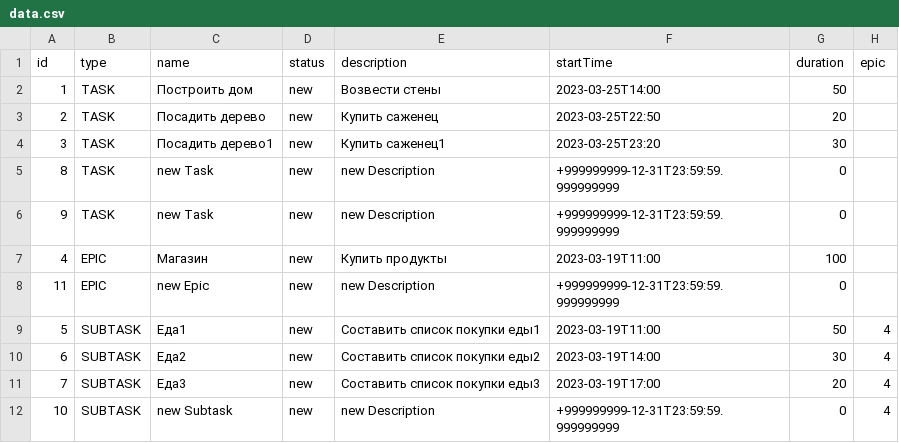
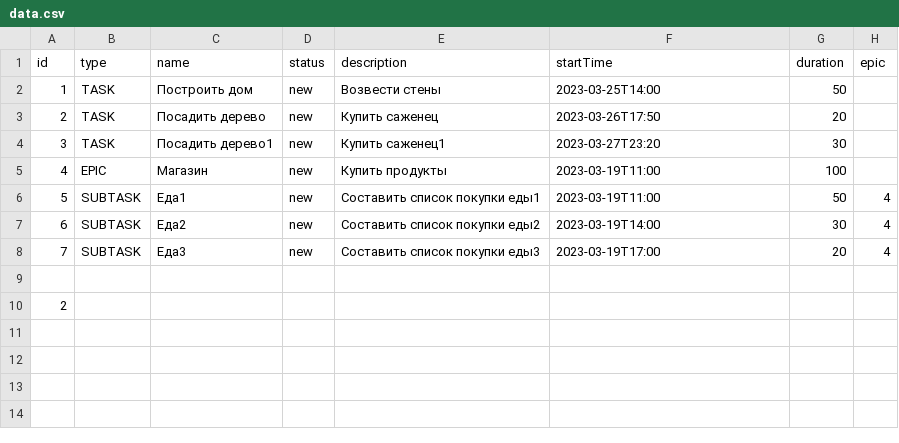
Before and after one commit to SemenenkoEugene/java-kanban, a CSV file: src/resources/data.csv, drawn as a sheet.

```diff
--- a/src/resources/data.csv
+++ b/src/resources/data.csv
@@ -2,8 +2,5 @@ id,type,name,status,description,startTime,duration,epic
 1,TASK,Построить дом,new,Возвести стены,2023-03-25T14:00,50,
-2,TASK,Посадить дерево,new,Купить саженец,2023-03-25T22:50,20,
-3,TASK,Посадить дерево1,new,Купить саженец1,2023-03-25T23:20,30,
-8,TASK,new Task,new,new Description,+999999999-12-31T23:59:59.999999999,0,
-9,TASK,new Task,new,new Description,+999999999-12-31T23:59:59.999999999,0,
+2,TASK,Посадить дерево,new,Купить саженец,2023-03-26T17:50,20,
+3,TASK,Посадить дерево1,new,Купить саженец1,2023-03-27T23:20,30,
 4,EPIC,Магазин,new,Купить продукты,2023-03-19T11:00,100,
-11,EPIC,new Epic,new,new Description,+999999999-12-31T23:59:59.999999999,0,
 5,SUBTASK,Еда1,new,Составить список покупки еды1,2023-03-19T11:00,50,4
@@ -11,2 +8,3 @@ id,type,name,status,description,startTime,duration,epic
 7,SUBTASK,Еда3,new,Составить список покупки еды3,2023-03-19T17:00,20,4
-10,SUBTASK,new Subtask,new,new Description,+999999999-12-31T23:59:59.999999999,0,4
+
+2
```
Also changed, not shown: 8 other files.
